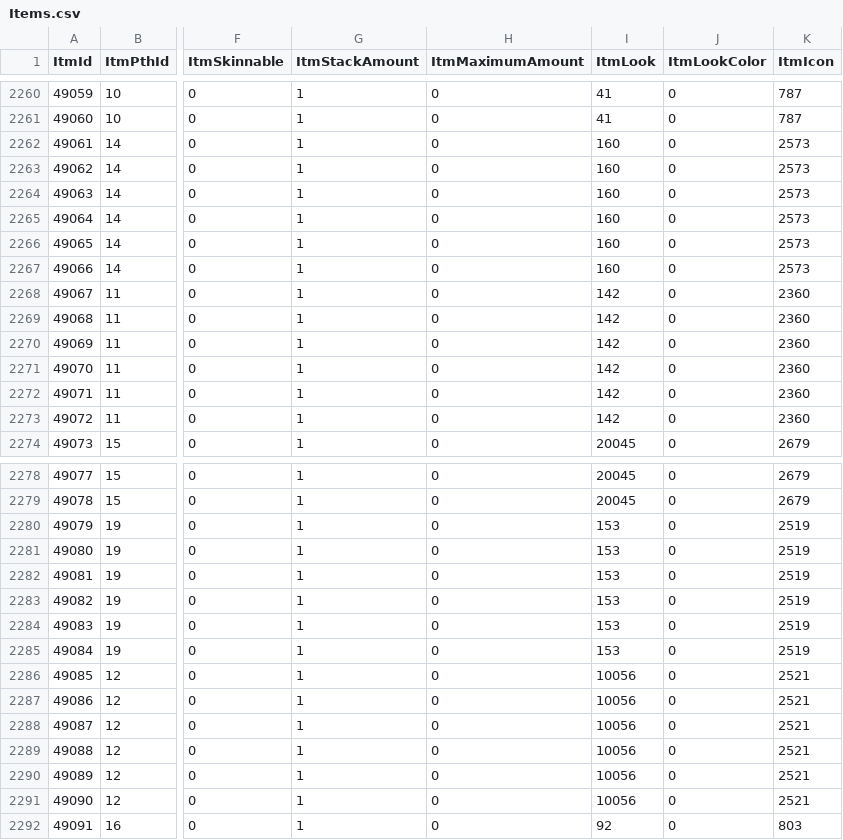
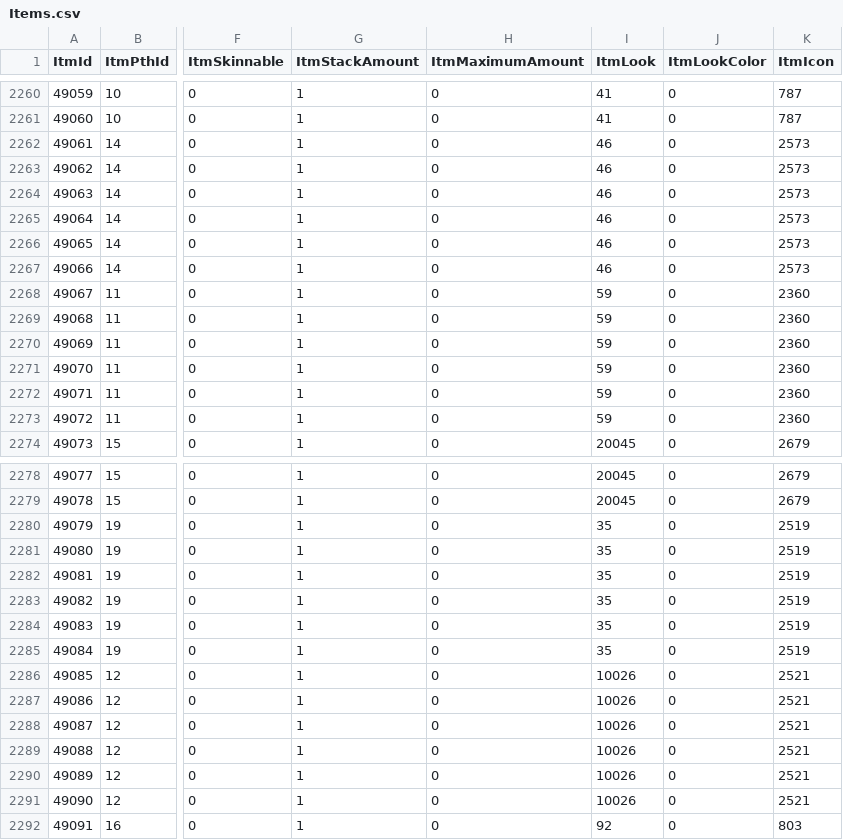
Before and after one commit to Essorcal/Project1998, a CSV file: game-data/Items.csv, drawn as a sheet; only a part is shown, gaps mark what is left out; the diff covers the shown part only; the diff names each change by its address in the sheet, - before the commit and + after, or states it on an @@ line.

```diff
--- a/game-data/Items.csv
+++ b/game-data/Items.csv
-I2262:I2267 (ItmLook): 160
+I2262:I2267 (ItmLook): 46
-I2268:I2273 (ItmLook): 142
+I2268:I2273 (ItmLook): 59
-I2280:I2285 (ItmLook): 153
+I2280:I2285 (ItmLook): 35
-I2286:I2291 (ItmLook): 10056
+I2286:I2291 (ItmLook): 10026
```
Also changed, not shown: 41 edited cells elsewhere in this file.
